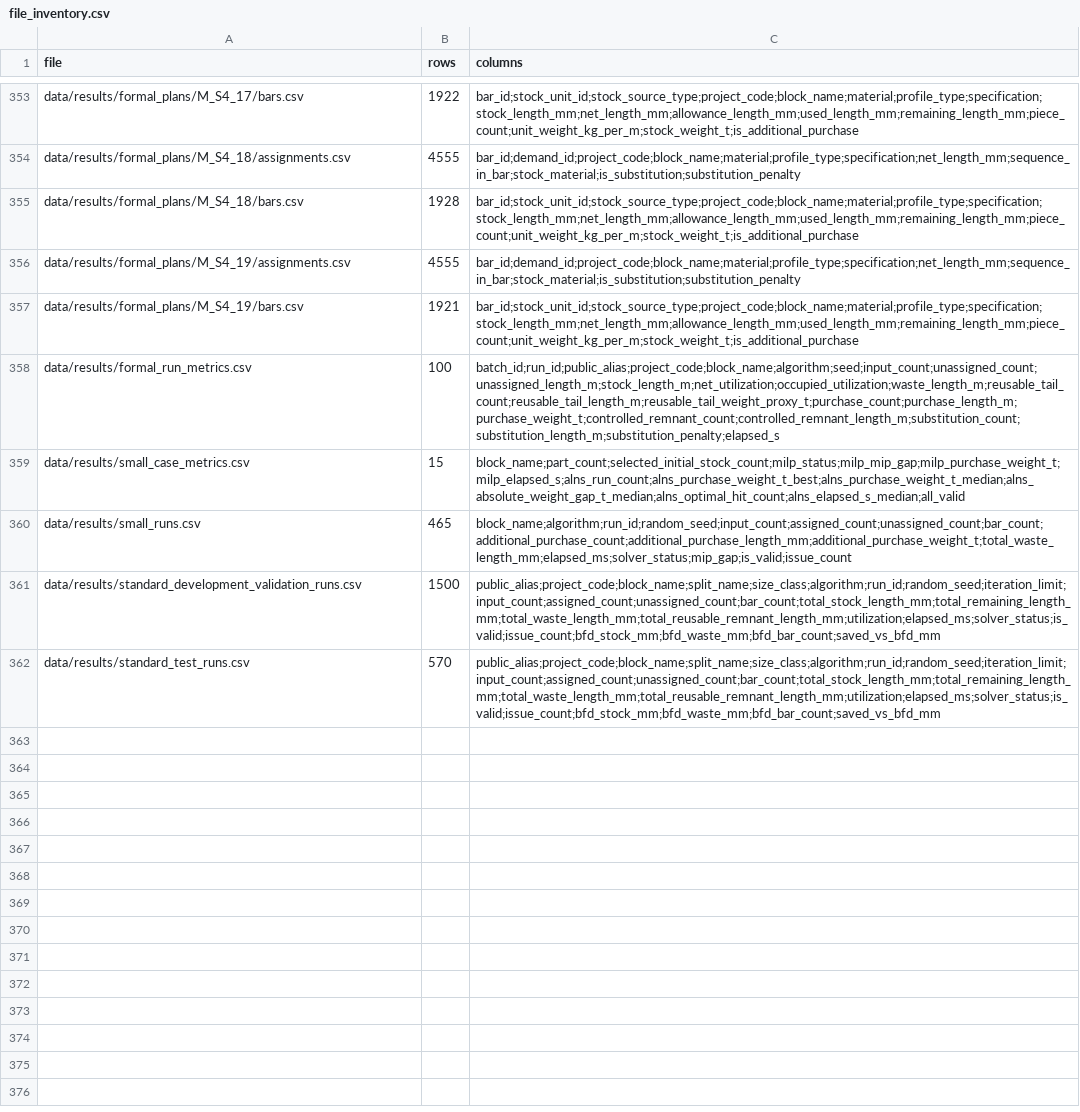
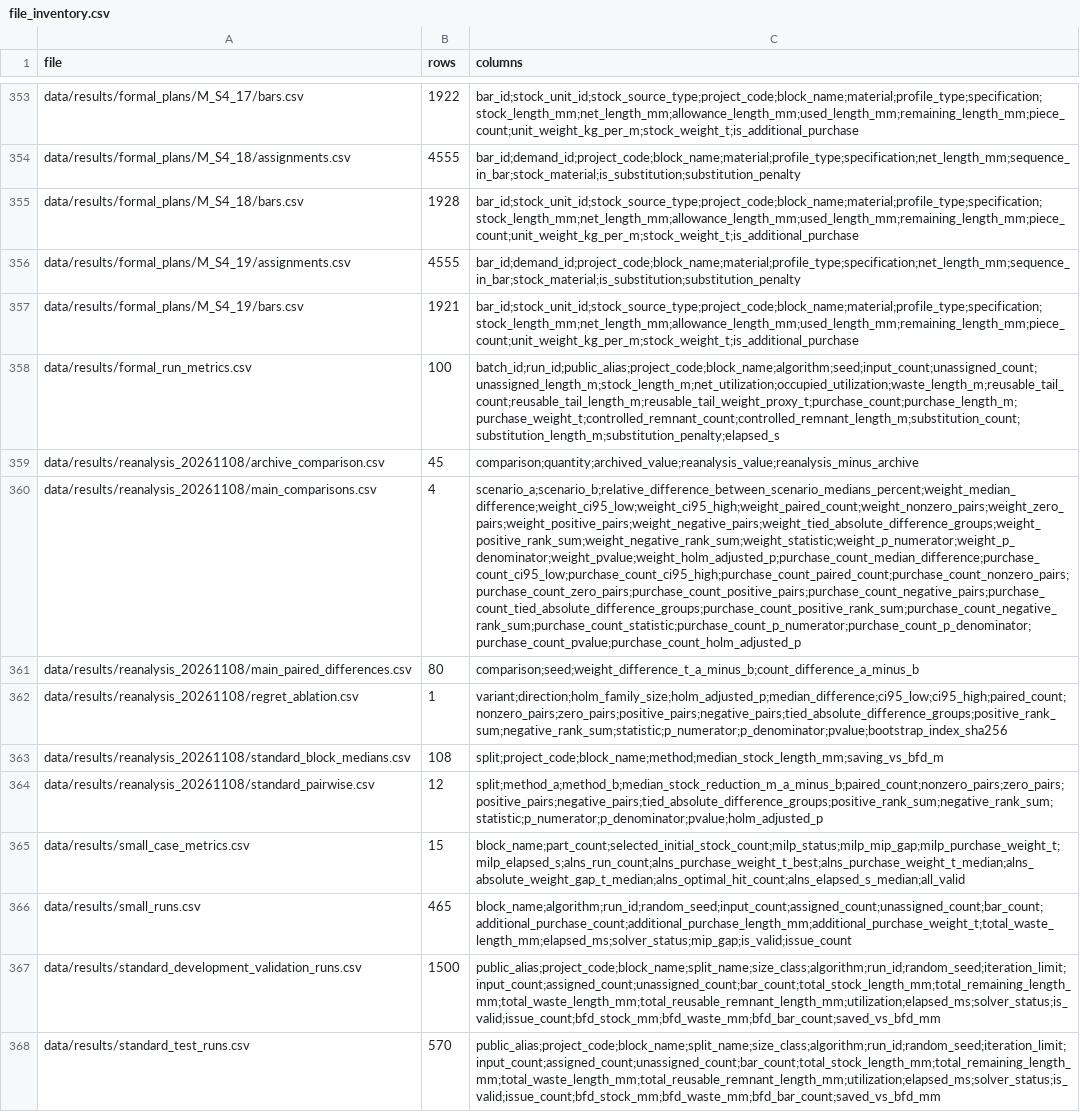
Before and after one commit to caramelling/finite-multisource-nesting, a CSV file: metadata/file_inventory.csv, drawn as a sheet; only a part is shown, gaps mark what is left out; the diff names each change by its address in the sheet, - before the commit and + after, or states it on an @@ line.

```diff
--- a/metadata/file_inventory.csv
+++ b/metadata/file_inventory.csv
+row 359: data/results/reanalysis_20261108/archive_comparison.csv | 45 | comparison;quantity;archived_value;reanalysis_value;reanalysis_minus_archive
+row 360: data/results/reanalysis_20261108/main_comparisons.csv | 4 | scenario_a;scenario_b;relative_difference_between_scenario_medians_percent;weight_median_difference;weight_ci95_low;weight_ci95_high;weight_paired_count;weight_nonzero_pairs;weight_zero_pairs;weight_positive_pairs;weight_negative_pairs;weight_tied_absolute_difference_groups;weight_positive_rank_sum;weight_negative_rank_sum;weight_statistic;weight_p_numerator;weight_p_denominator;weight_pvalue;weight_holm_adjusted_p;purchase_count_median_difference;purchase_count_ci95_low;purchase_count_ci95_high;purchase_count_paired_count;purchase_count_nonzero_pairs;purchase_count_zero_pairs;purchase_count_positive_pairs;purchase_count_negative_pairs;purchase_count_tied_absolute_difference_groups;purchase_count_positive_rank_sum;purchase_count_negative_rank_sum;purchase_count_statistic;purchase_count_p_numerator;purchase_count_p_denominator;purchase_count_pvalue;purchase_count_holm_adjusted_p
+row 361: data/results/reanalysis_20261108/main_paired_differences.csv | 80 | comparison;seed;weight_difference_t_a_minus_b;count_difference_a_minus_b
+row 362: data/results/reanalysis_20261108/regret_ablation.csv | 1 | variant;direction;holm_family_size;holm_adjusted_p;median_difference;ci95_low;ci95_high;paired_count;nonzero_pairs;zero_pairs;positive_pairs;negative_pairs;tied_absolute_difference_groups;positive_rank_sum;negative_rank_sum;statistic;p_numerator;p_denominator;pvalue;bootstrap_index_sha256
+row 363: data/results/reanalysis_20261108/standard_block_medians.csv | 108 | split;project_code;block_name;method;median_stock_length_mm;saving_vs_bfd_m
+row 364: data/results/reanalysis_20261108/standard_pairwise.csv | 12 | split;method_a;method_b;median_stock_reduction_m_a_minus_b;paired_count;nonzero_pairs;zero_pairs;positive_pairs;negative_pairs;tied_absolute_difference_groups;positive_rank_sum;negative_rank_sum;statistic;p_numerator;p_denominator;pvalue;holm_adjusted_p
```
Also changed, not shown: metadata/data_fields.csv, 26 other files.
